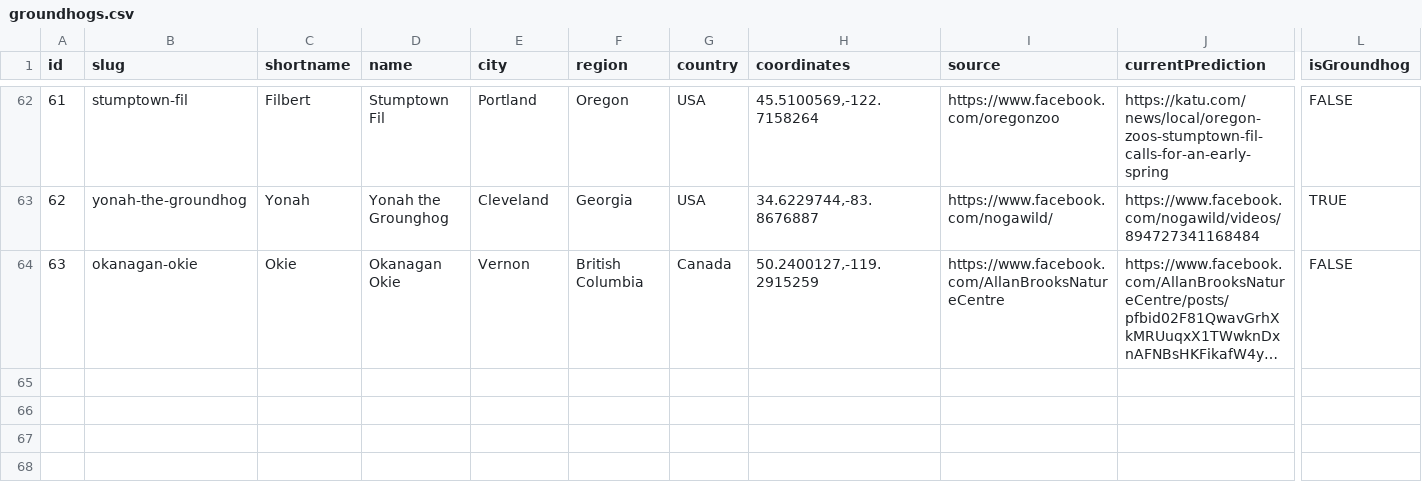
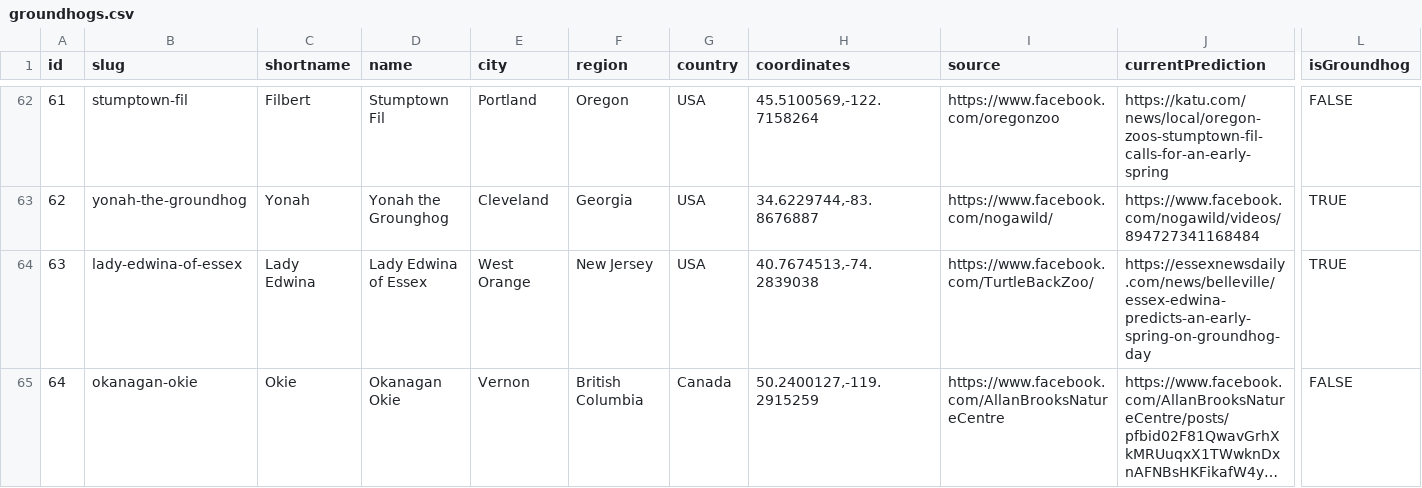
Before and after one commit to pcraig3/ghog-day, a CSV file: csv/groundhogs.csv, drawn as a sheet; only a part is shown, gaps mark what is left out; long unchanged cells end in …; addresses are those after the commit; rows hold the shown columns only; the diff names each change by its address in the sheet, - before the commit and + after, or states it on an @@ line.

Commit message:
Add Lady Edwina

```diff
--- a/csv/groundhogs.csv
+++ b/csv/groundhogs.csv
+row 64: 63 | lady-edwina-of-essex | Lady Edwina | Lady Edwina of Essex | West Orange | New Jersey | USA | 40.7674513,-74.2839038 | https://www.facebook.com/TurtleBackZoo/ | https://essexnewsdaily.com/news/belleville/essex-edwina-predicts-an-early-spring-on-groundhog-day | TRUE
@@ column A (id) renumbered from row 65 down @@
```
Also changed, not shown: 5 other files.
